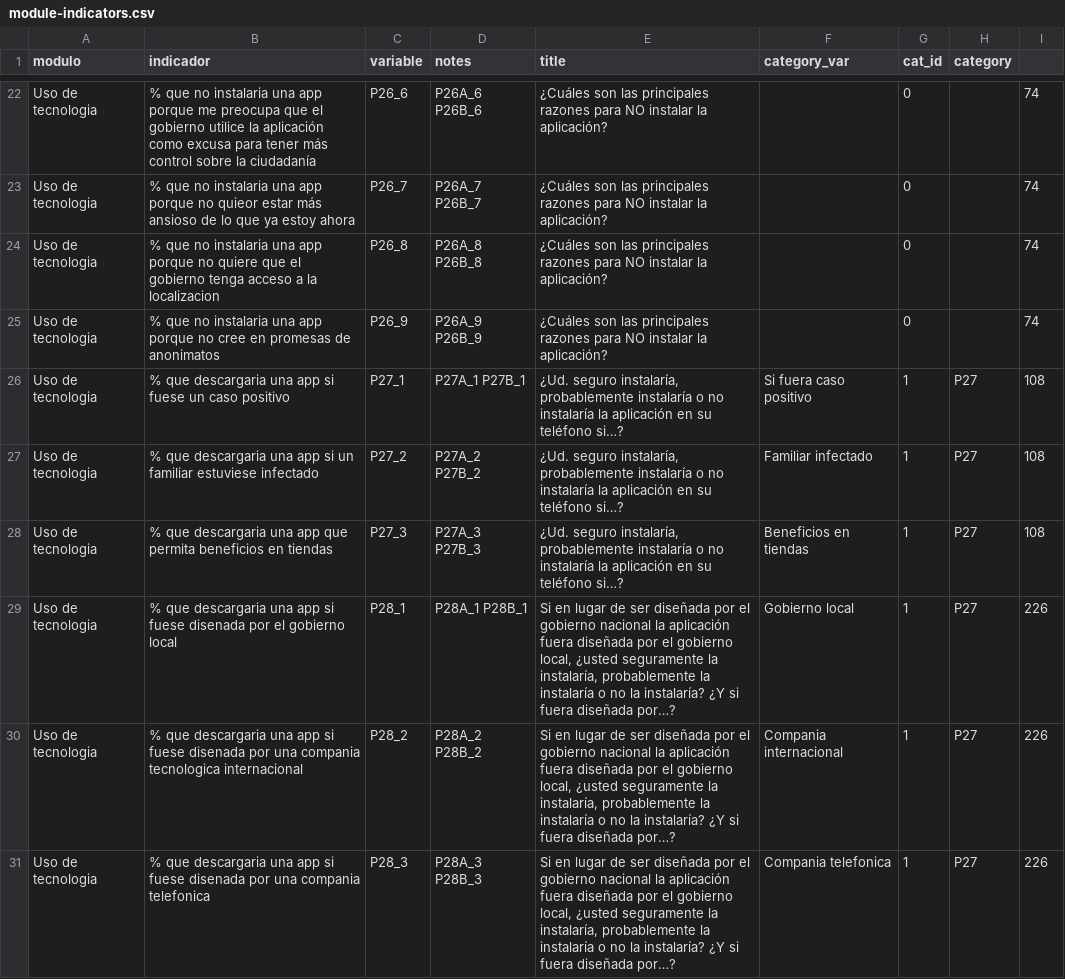
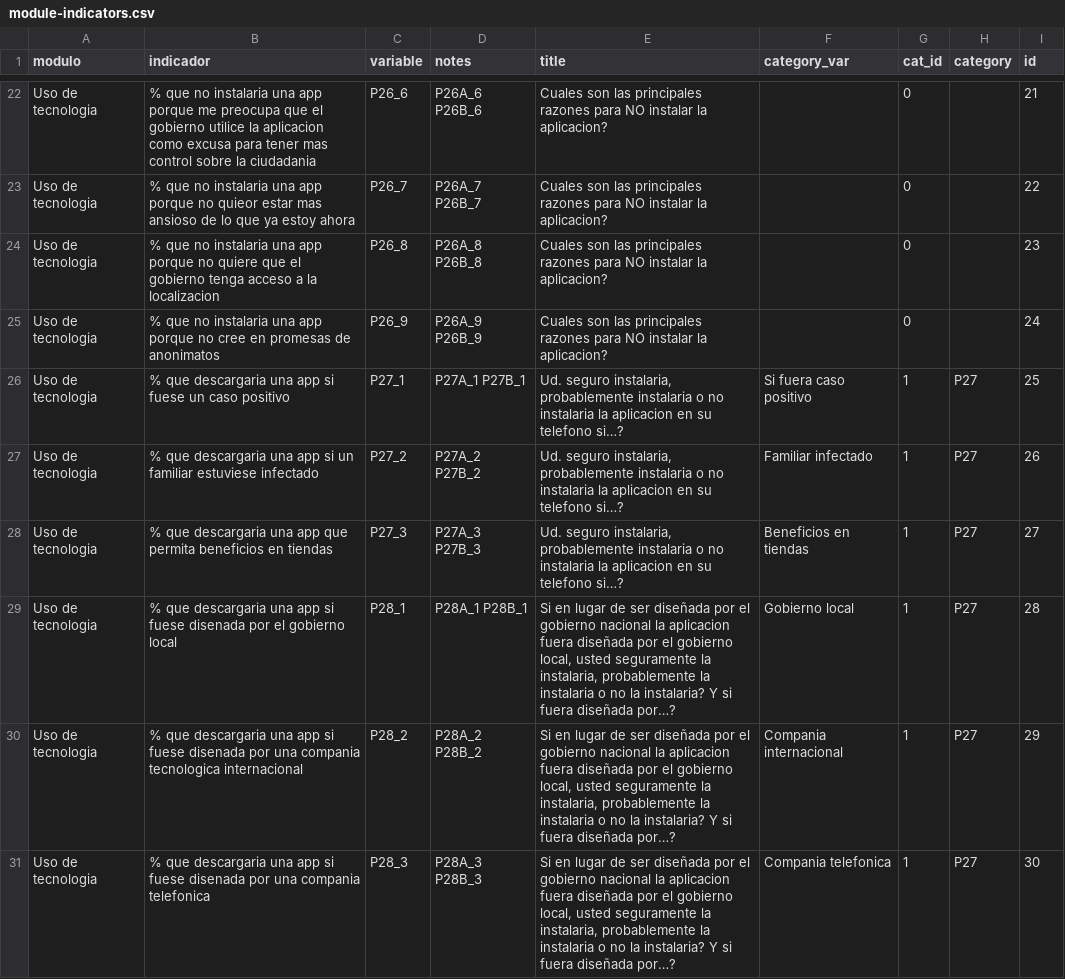
Before and after one commit to BID-DATA/dashboard_digital_tools_covid19, a CSV file: output/module-indicators.csv, drawn as a sheet; only a part is shown, gaps mark what is left out; the diff covers the shown part only; the diff names each change by its address in the sheet, - before the commit and + after, or states it on an @@ line.

```diff
--- a/output/module-indicators.csv
+++ b/output/module-indicators.csv
-I1: (empty)
+I1: id
-B22 (indicador): …utilice la aplicación como excusa para tener más control sobre la ciudadanía
+B22 (indicador): …utilice la aplicacion como excusa para tener mas control sobre la ciudadania
-E22:E25 (title): ¿Cuáles son las principales razones para NO instalar la aplicación?
+E22:E25 (title): Cuales son las principales razones para NO instalar la aplicacion?
-I22 (id): 74
+I22 (id): 21
-B23 (indicador): …quieor estar más ansioso de…
+B23 (indicador): …quieor estar mas ansioso de…
-I23 (id): 74
+I23 (id): 22
-I24 (id): 74
+I24 (id): 23
-I25 (id): 74
+I25 (id): 24
-E26:E28 (title): ¿Ud. seguro instalaría, probablemente instalaría o no instalaría la aplicación en su teléfono si…?
+E26:E28 (title): Ud. seguro instalaria, probablemente instalaria o no instalaria la aplicacion en su telefono si…?
-I26 (id): 108
+I26 (id): 25
-I27 (id): 108
+I27 (id): 26
-I28 (id): 108
+I28 (id): 27
-E29:E31 (title): …nacional la aplicación fuera diseñada por el gobierno local, ¿usted seguramente la instalaría, probablemente la instalaría o no la instalaría? ¿Y si fuera…
+E29:E31 (title): …nacional la aplicacion fuera diseñada por el gobierno local, usted seguramente la instalaria, probablemente la instalaria o no la instalaria? Y si fuera…
-I29 (id): 226
+I29 (id): 28
-I30 (id): 226
+I30 (id): 29
-I31 (id): 226
+I31 (id): 30
```
Also changed, not shown: 166 edited cells elsewhere in this file, 4 other files.
